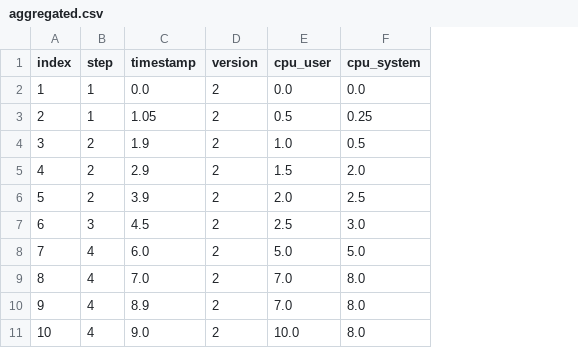
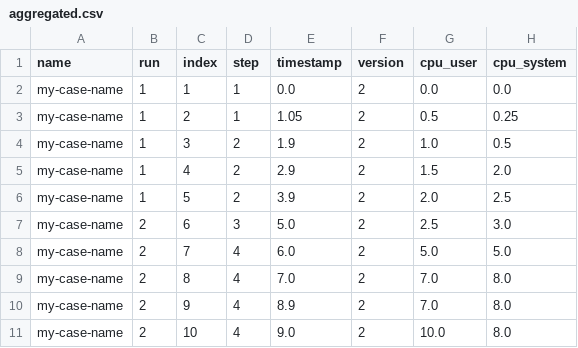
Before and after one commit to kg-construct/challenge-tool, a CSV file: bench_executor/data/stats/expected/aggregated.csv, drawn as a sheet; only a part is shown; addresses are those after the commit; the diff names each change by its address in the sheet, - before the commit and + after, or states it on an @@ line.

```diff
--- a/bench_executor/data/stats/expected/aggregated.csv
+++ b/bench_executor/data/stats/expected/aggregated.csv
+column A (name), rows 2-11: all my-case-name
+column B (run), rows 2-11: 1 | 1 | 1 | 1 | 1 | 2 | 2 | 2 | 2 | 2
-E7 (timestamp): 4.5
+E7 (timestamp): 5.0
```
Also changed, not shown: bench_executor/data/collector/results/run_1/metrics.csv, bench_executor/data/stats/results/aggregated.csv, 10 other files.
